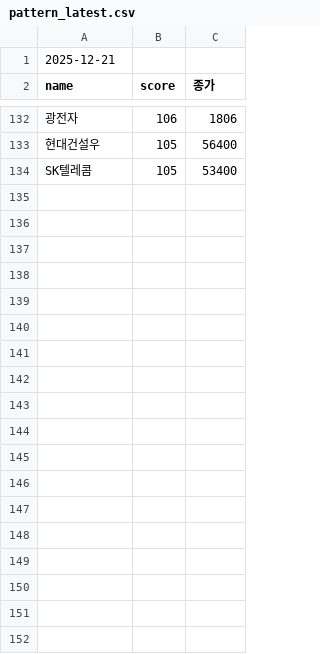
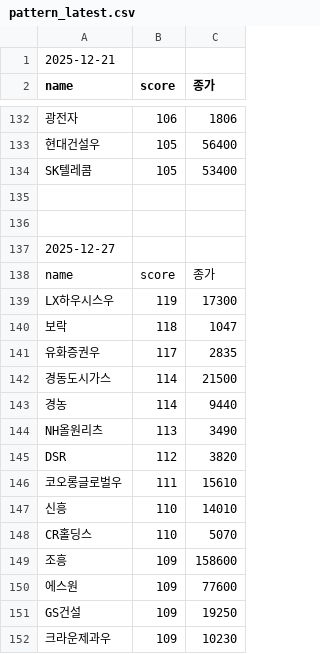
Before and after one commit to falljin/stock, a CSV file: pattern_latest.csv, drawn as a sheet; only a part is shown, gaps mark what is left out; the diff covers the shown part only; the diff names each change by its address in the sheet, - before the commit and + after, or states it on an @@ line.

Commit message:
append pattern result 2025-12-27

```diff
--- a/pattern_latest.csv
+++ b/pattern_latest.csv
+row 135: (empty)
+row 136: (empty)
+row 137: 2025-12-27
+row 138: name | score | 종가
+row 139: LX하우시스우 | 119 | 17300
+row 140: 보락 | 118 | 1047
+row 141: 유화증권우 | 117 | 2835
+row 142: 경동도시가스 | 114 | 21500
+row 143: 경농 | 114 | 9440
+row 144: NH올원리츠 | 113 | 3490
+row 145: DSR | 112 | 3820
+row 146: 코오롱글로벌우 | 111 | 15610
+row 147: 신흥 | 110 | 14010
+row 148: CR홀딩스 | 110 | 5070
+row 149: 조흥 | 109 | 158600
+row 150: 에스원 | 109 | 77600
+row 151: GS건설 | 109 | 19250
+row 152: 크라운제과우 | 109 | 10230
```
Also changed, not shown: 16 added rows elsewhere in this file.
